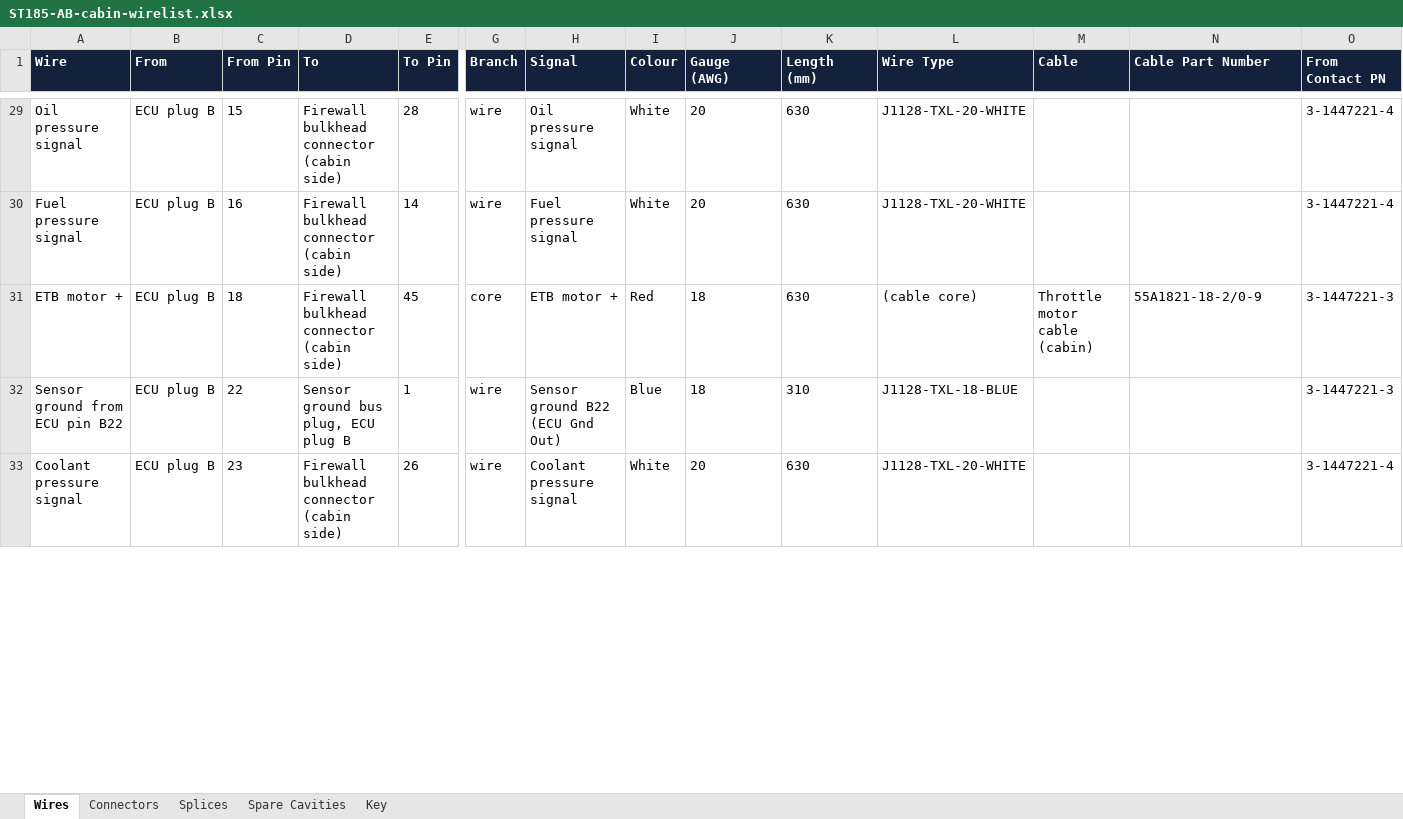
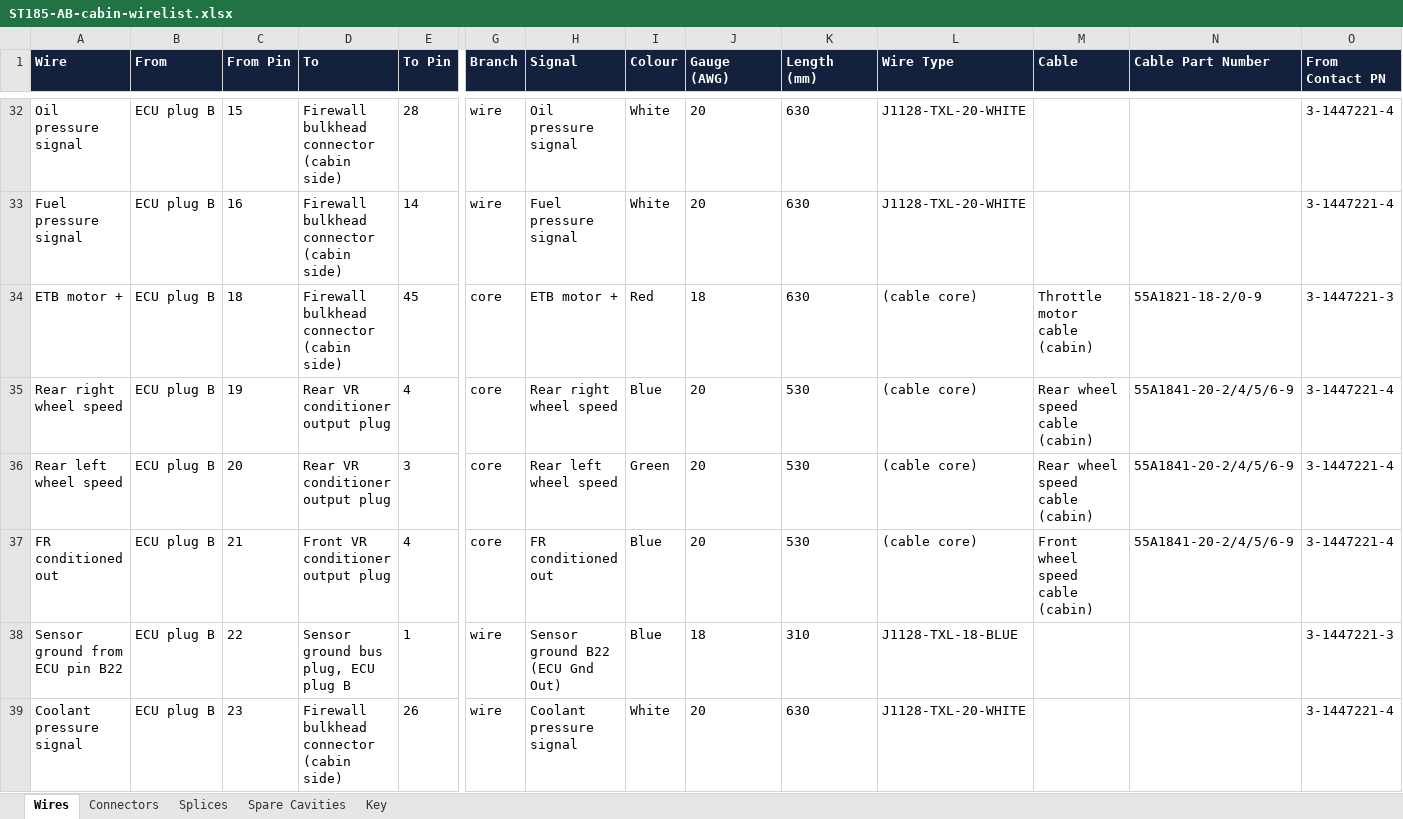
Before and after one commit to living-relation/st185-link-ecu-config, an Excel workbook: docs/harness/wirelists/ST185-AB-cabin-wirelist.xlsx, sheet Wires, drawn as a sheet; only a part is shown, gaps mark what is left out; values as stored, in another font and other column widths than the file's, no borders; rows hold the shown columns only; the diff covers the shown part only; the diff names each change by its address in the sheet, - before the commit and + after, or states it on an @@ line.

```diff
--- a/docs/harness/wirelists/ST185-AB-cabin-wirelist.xlsx (sheet Wires)
+++ b/docs/harness/wirelists/ST185-AB-cabin-wirelist.xlsx (sheet Wires)
+row 35: Rear right wheel speed | ECU plug B | 19 | Rear VR conditioner output plug | 4 | core | Rear right wheel speed | Blue | 20 | 530 | (cable core) | Rear wheel speed cable (cabin) | 55A1841-20-2/4/5/6-9 | 3-1447221-4
+row 36: Rear left wheel speed | ECU plug B | 20 | Rear VR conditioner output plug | 3 | core | Rear left wheel speed | Green | 20 | 530 | (cable core) | Rear wheel speed cable (cabin) | 55A1841-20-2/4/5/6-9 | 3-1447221-4
+row 37: FR conditioned out | ECU plug B | 21 | Front VR conditioner output plug | 4 | core | FR conditioned out | Blue | 20 | 530 | (cable core) | Front wheel speed cable (cabin) | 55A1841-20-2/4/5/6-9 | 3-1447221-4
```
Also changed, not shown: 28 added rows, 31 removed rows and 61 edited cells elsewhere in this sheet, docs/harness/wirelists/ST185-AB-engine-wirelist.xlsx, docs/harness/wirelists/ST185-CabinPower-wirelist.xlsx, 21 other files.
